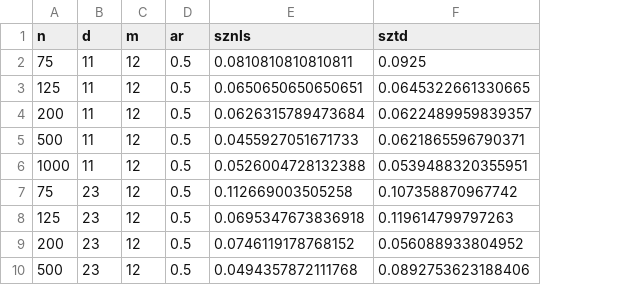
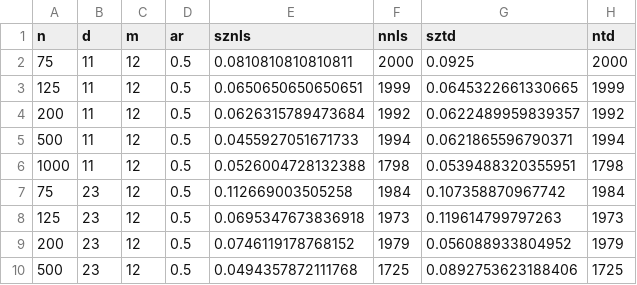
Before and after one commit to mpiktas/midasr-misc, a CSV file: simBB/lentele.csv, drawn as a sheet; only a part is shown; the diff names each change by its address in the sheet, - before the commit and + after, or states it on an @@ line.

Commit message:
Add actual replication numbers

```diff
--- a/simBB/lentele.csv
+++ b/simBB/lentele.csv
+column F (nnls), rows 2-10: 2000 | 1999 | 1992 | 1994 | 1798 | 1984 | 1973 | 1979 | 1725
+column H (ntd), rows 2-10: 2000 | 1999 | 1992 | 1994 | 1798 | 1984 | 1973 | 1979 | 1725
```
